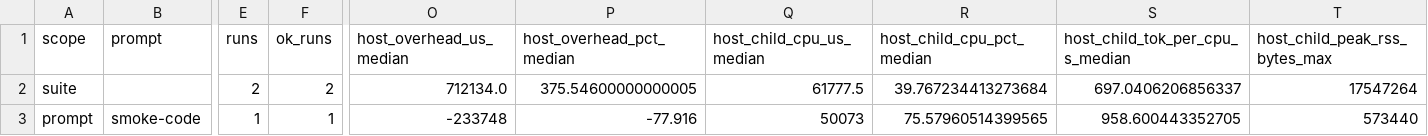
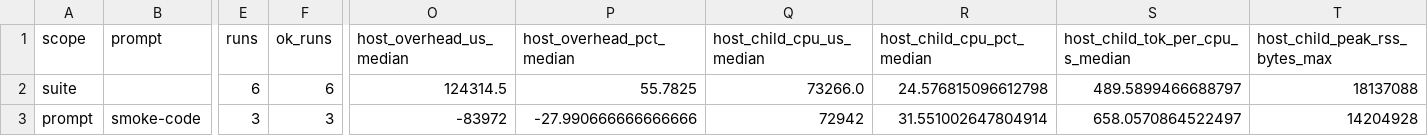
Before and after one commit to daniel-mf-92/holyc-inference, a CSV file: bench/results/qemu_prompt_bench_summary_latest.csv, drawn as a sheet; only a part is shown, gaps mark what is left out; the diff covers the shown part only; the diff names each change by its address in the sheet, - before the commit and + after, or states it on an @@ line.

```diff
--- a/bench/results/qemu_prompt_bench_summary_latest.csv
+++ b/bench/results/qemu_prompt_bench_summary_latest.csv
-E2 (runs): 2
+E2 (runs): 6
-F2 (ok_runs): 2
+F2 (ok_runs): 6
-O2 (host_overhead_us_median): 712134.0
+O2 (host_overhead_us_median): 124314.5
-P2 (host_overhead_pct_median): 375.54600000000005
+P2 (host_overhead_pct_median): 55.7825
-Q2 (host_child_cpu_us_median): 61777.5
+Q2 (host_child_cpu_us_median): 73266.0
-R2 (host_child_cpu_pct_median): 39.767234413273684
+R2 (host_child_cpu_pct_median): 24.576815096612798
-S2 (host_child_tok_per_cpu_s_median): 697.0406206856337
+S2 (host_child_tok_per_cpu_s_median): 489.5899466688797
-T2 (host_child_peak_rss_bytes_max): 17547264
+T2 (host_child_peak_rss_bytes_max): 18137088
-E3 (runs): 1
+E3 (runs): 3
-F3 (ok_runs): 1
+F3 (ok_runs): 3
-O3 (host_overhead_us_median): -233748
+O3 (host_overhead_us_median): -83972
-P3 (host_overhead_pct_median): -77.916
+P3 (host_overhead_pct_median): -27.990666666666666
-Q3 (host_child_cpu_us_median): 50073
+Q3 (host_child_cpu_us_median): 72942
-R3 (host_child_cpu_pct_median): 75.57960514399565
+R3 (host_child_cpu_pct_median): 31.551002647804914
-S3 (host_child_tok_per_cpu_s_median): 958.600443352705
+S3 (host_child_tok_per_cpu_s_median): 658.0570864522497
-T3 (host_child_peak_rss_bytes_max): 573440
+T3 (host_child_peak_rss_bytes_max): 14204928
```
Also changed, not shown: 43 edited cells elsewhere in this file, bench/results/qemu_prompt_bench_latest.csv, bench/results/qemu_prompt_bench_launches_latest.csv, 9 other files.
